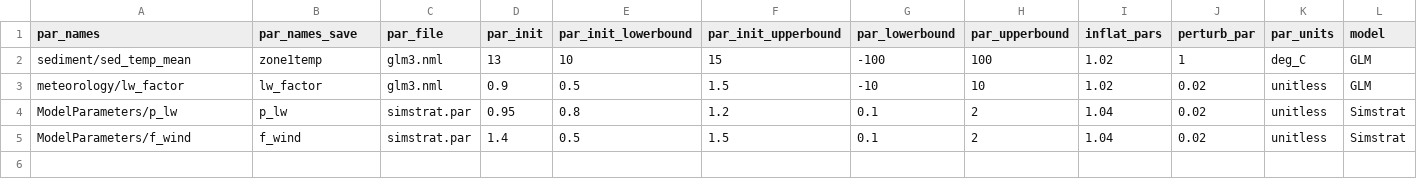
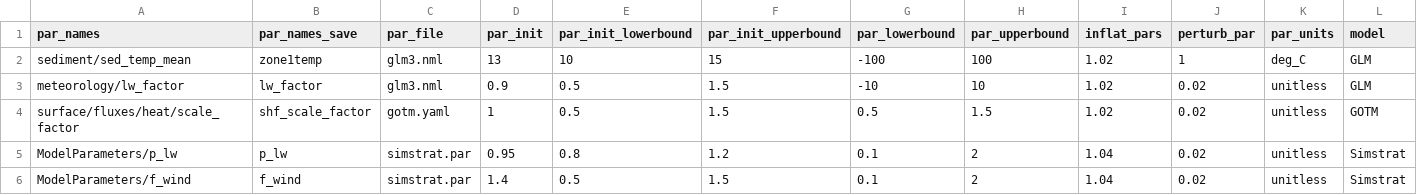
Before and after one commit to FLARE-forecast/NEON-forecast-code, a CSV file: configuration/ler/SUGG/parameter_calibration_config_SUGG.csv, drawn as a sheet; the diff names each change by its address in the sheet, - before the commit and + after, or states it on an @@ line.

Commit message:
add shf to param_config

```diff
--- a/configuration/ler/SUGG/parameter_calibration_config_SUGG.csv
+++ b/configuration/ler/SUGG/parameter_calibration_config_SUGG.csv
+row 4: surface/fluxes/heat/scale_factor | shf_scale_factor | gotm.yaml | 1 | 0.5 | 1.5 | 0.5 | 1.5 | 1.02 | 0.02 | unitless | GOTM
```
